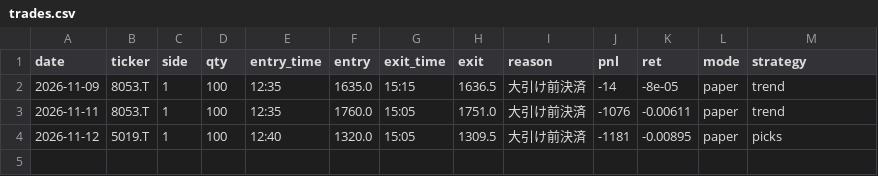
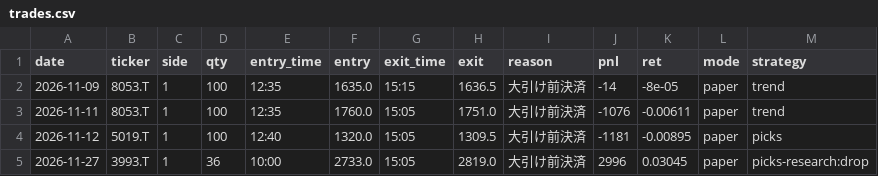
Before and after one commit to rikuma115/daytrade-bot, a CSV file: logs/paper/trades.csv, drawn as a sheet; the diff names each change by its address in the sheet, - before the commit and + after, or states it on an @@ line.

```diff
--- a/logs/paper/trades.csv
+++ b/logs/paper/trades.csv
+row 5: 2026-11-27 | 3993.T | 1 | 36 | 10:00 | 2733.0 | 15:05 | 2819.0 | 大引け前決済 | 2996 | 0.03045 | paper | picks-research:drop
```
Also changed, not shown: picks/open_results.csv, picks/results.csv, 4 other files.
